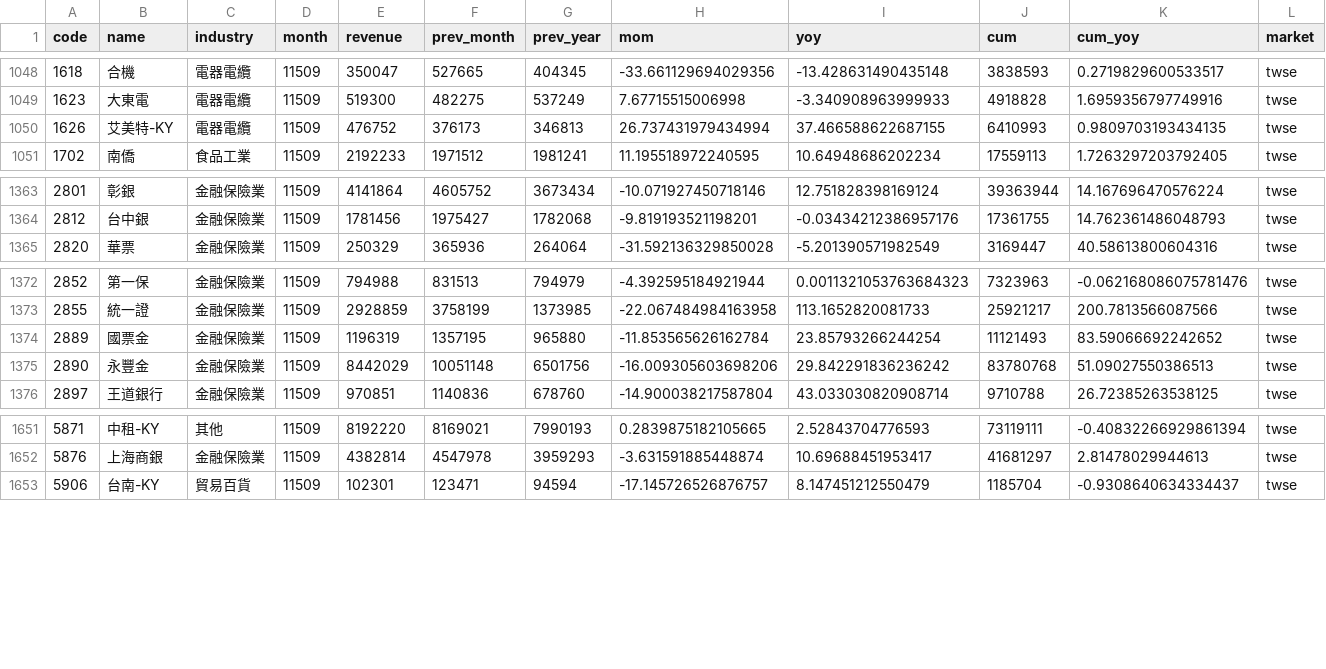
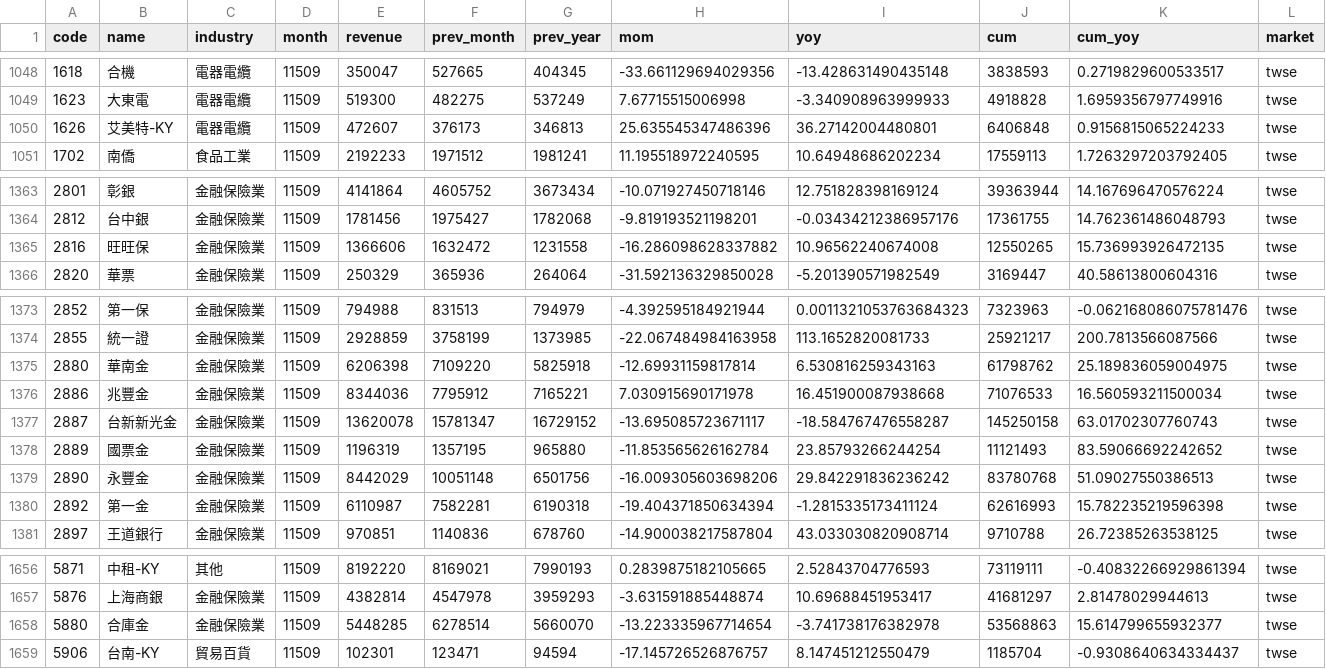
Before and after one commit to ChrisHo0317/Local_Dashboard, a CSV file: data/stock_revenue.csv, drawn as a sheet; only a part is shown, gaps mark what is left out.

```diff
--- a/data/stock_revenue.csv
+++ b/data/stock_revenue.csv
@@ -1049,3 +1049,3 @@ code,name,industry,month,revenue,prev_month,prev_year,mom,yoy,cum,cum_yoy,market
 1623,大東電,電器電纜,11509,519300,482275,537249,7.67715515006998,-3.340908963999933,4918828,1.6959356797749916,twse
-1626,艾美特-KY,電器電纜,11509,476752,376173,346813,26.737431979434994,37.466588622687155,6410993,0.9809703193434135,twse
+1626,艾美特-KY,電器電纜,11509,472607,376173,346813,25.635545347486396,36.27142004480801,6406848,0.9156815065224233,twse
 1702,南僑,食品工業,11509,2192233,1971512,1981241,11.195518972240595,10.64948686202234,17559113,1.7263297203792405,twse
@@ -1364,2 +1364,3 @@ code,name,industry,month,revenue,prev_month,prev_year,mom,yoy,cum,cum_yoy,market
 2812,台中銀,金融保險業,11509,1781456,1975427,1782068,-9.819193521198201,-0.03434212386957176,17361755,14.762361486048793,twse
+2816,旺旺保,金融保險業,11509,1366606,1632472,1231558,-16.286098628337882,10.96562240674008,12550265,15.736993926472135,twse
 2820,華票,金融保險業,11509,250329,365936,264064,-31.592136329850028,-5.201390571982549,3169447,40.58613800604316,twse
@@ -1373,4 +1374,8 @@ code,name,industry,month,revenue,prev_month,prev_year,mom,yoy,cum,cum_yoy,market
 2855,統一證,金融保險業,11509,2928859,3758199,1373985,-22.067484984163958,113.1652820081733,25921217,200.7813566087566,twse
+2880,華南金,金融保險業,11509,6206398,7109220,5825918,-12.69931159817814,6.530816259343163,61798762,25.189836059004975,twse
+2886,兆豐金,金融保險業,11509,8344036,7795912,7165221,7.030915690171978,16.451900087938668,71076533,16.560593211500034,twse
+2887,台新新光金,金融保險業,11509,13620078,15781347,16729152,-13.695085723671117,-18.584767476558287,145250158,63.01702307760743,twse
 2889,國票金,金融保險業,11509,1196319,1357195,965880,-11.853565626162784,23.85793266244254,11121493,83.59066692242652,twse
 2890,永豐金,金融保險業,11509,8442029,10051148,6501756,-16.009305603698206,29.842291836236242,83780768,51.09027550386513,twse
+2892,第一金,金融保險業,11509,6110987,7582281,6190318,-19.404371850634394,-1.2815335173411124,62616993,15.782235219596398,twse
 2897,王道銀行,金融保險業,11509,970851,1140836,678760,-14.900038217587804,43.033030820908714,9710788,26.72385263538125,twse
@@ -1652,2 +1657,3 @@ code,name,industry,month,revenue,prev_month,prev_year,mom,yoy,cum,cum_yoy,market
 5876,上海商銀,金融保險業,11509,4382814,4547978,3959293,-3.631591885448874,10.69688451953417,41681297,2.81478029944613,twse
+5880,合庫金,金融保險業,11509,5448285,6278514,5660070,-13.223335967714654,-3.741738176382978,53568863,15.614799655932377,twse
 5906,台南-KY,貿易百貨,11509,102301,123471,94594,-17.145726526876757,8.147451212550479,1185704,-0.9308640634334437,twse
```
Also changed, not shown: data/alerts_sent.csv, data/calendar_events.csv, 14 other files.
